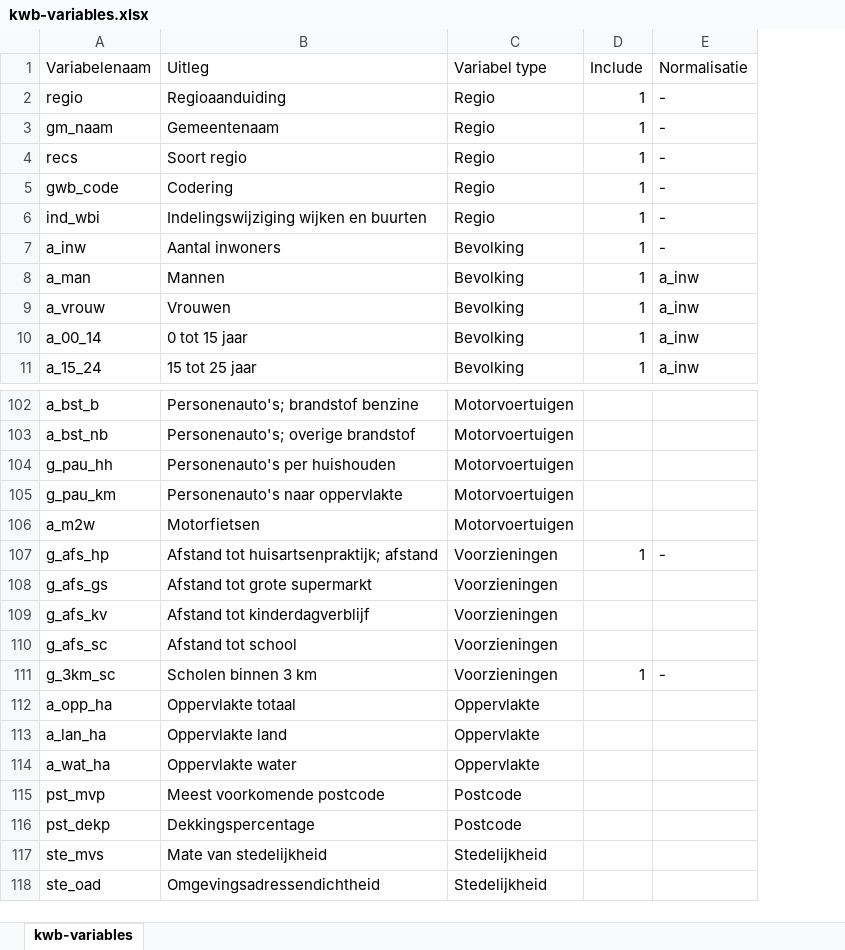
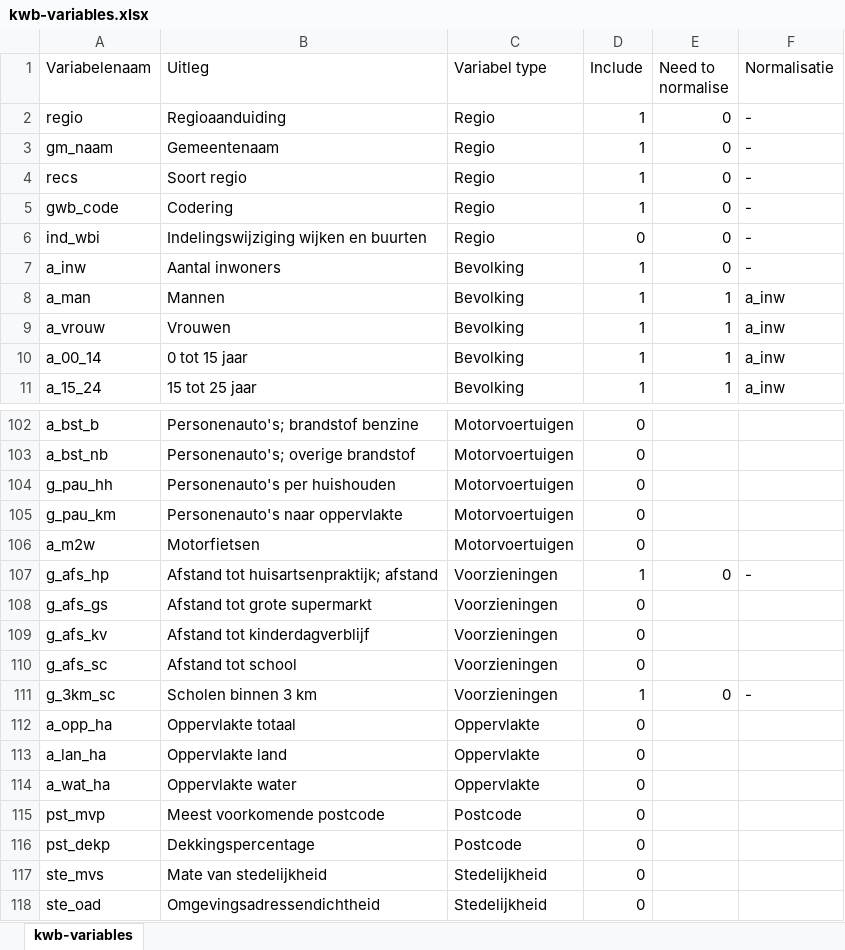
Before and after one commit to swfvanrijk/Term-Project-vaccine, an Excel workbook: data/kwb-variables.xlsx, sheet kwb-variables, drawn as a sheet; only a part is shown, gaps mark what is left out; values as stored, in another font and other column widths than the file's, no borders; the diff covers the shown part only; the diff names each change by its address in the sheet, - before the commit and + after, or states it on an @@ line.

Commit message:
automatic reading and normalising
To change which variables to include and how to normalise change values in kwb-variables.xlsx

```diff
--- a/data/kwb-variables.xlsx (sheet kwb-variables)
+++ b/data/kwb-variables.xlsx (sheet kwb-variables)
+column E (Need to normalise), rows 2-11: 0 | 0 | 0 | 0 | 0 | 0 | 1 | 1 | 1 | 1; rows 107-111: 0 |  |  |  | 0
-D6 (Include): 1
+D6 (Include): 0
-D102:D106 (Include): (empty)
+D102:D106 (Include): 0
-D108:D110 (Include): (empty)
+D108:D110 (Include): 0
-D112:D118 (Include): (empty)
+D112:D118 (Include): 0
```
Also changed, not shown: 49 edited cells elsewhere in this sheet, 1 other file.
